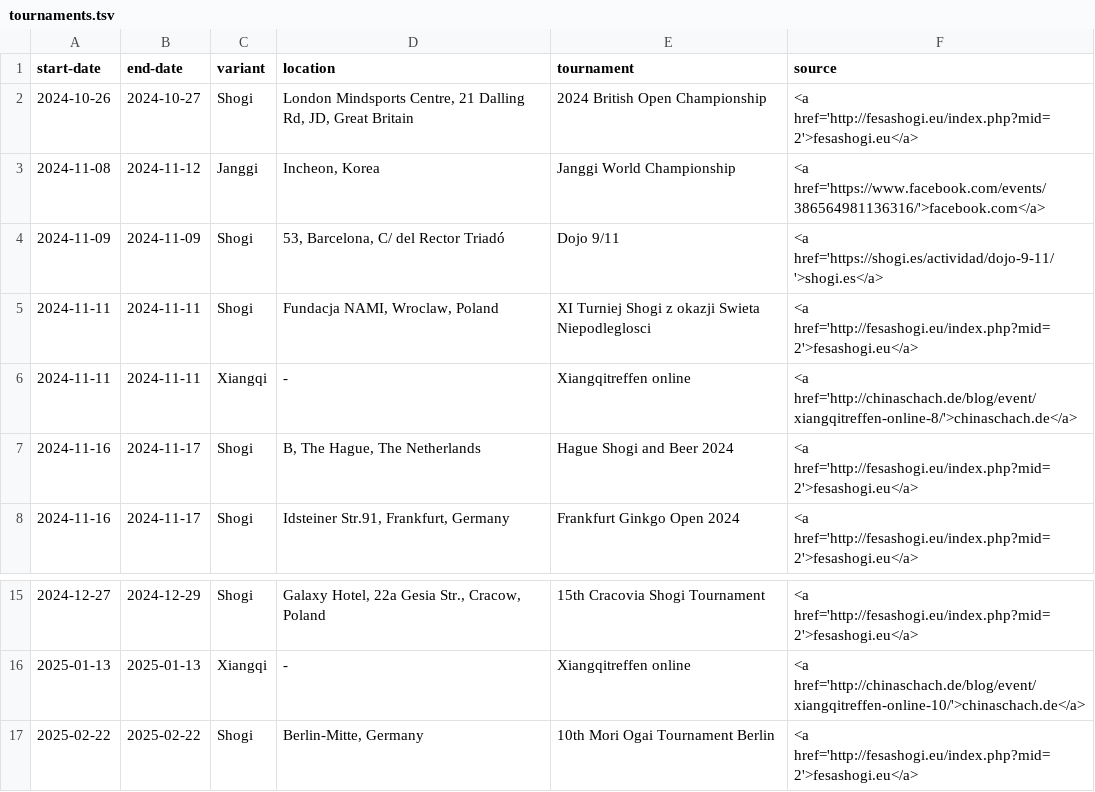
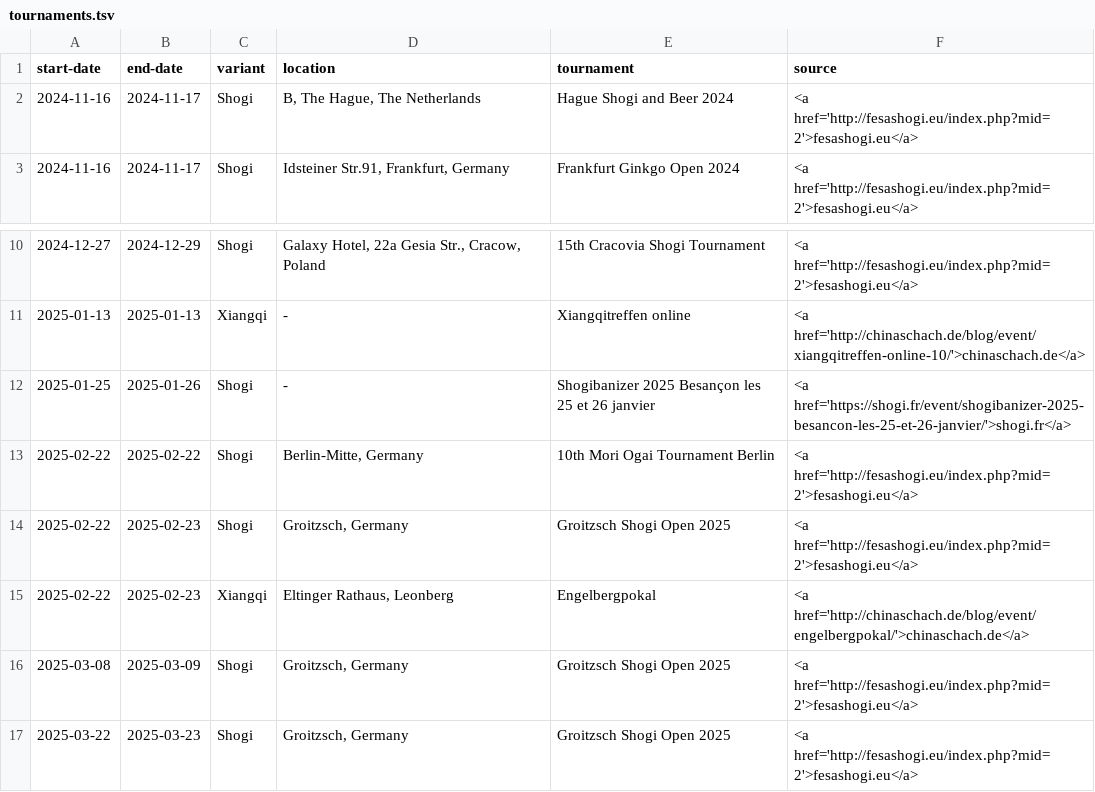
Before and after one commit to chess-variants/chess-variants.github.io, a TSV file: _data/tournaments.tsv, drawn as a sheet; only a part is shown, gaps mark what is left out; the shorter side is filled out with more unchanged rows; removed rows and columns are numbered as before the commit, all else as after; the diff names each change by its address in the sheet, - before the commit and + after, or states it on an @@ line.

```diff
--- a/_data/tournaments.tsv
+++ b/_data/tournaments.tsv
-row 2: 2024-10-26 | 2024-10-27 | Shogi | London Mindsports Centre, 21 Dalling Rd, JD, Great Britain | 2024 British Open Championship | <a href='http://fesashogi.eu/index.php?mid=2'>fesashogi.eu</a>
-row 3: 2024-11-08 | 2024-11-12 | Janggi | Incheon, Korea | Janggi World Championship | <a href='https://www.facebook.com/events/386564981136316/'>facebook.com</a>
-row 4: 2024-11-09 | 2024-11-09 | Shogi | 53, Barcelona, C/ del Rector Triadó | Dojo 9/11 | <a href='https://shogi.es/actividad/dojo-9-11/'>shogi.es</a>
-row 5: 2024-11-11 | 2024-11-11 | Shogi | Fundacja NAMI, Wroclaw, Poland | XI Turniej Shogi z okazji Swieta Niepodleglosci | <a href='http://fesashogi.eu/index.php?mid=2'>fesashogi.eu</a>
-row 6: 2024-11-11 | 2024-11-11 | Xiangqi | - | Xiangqitreffen online | <a href='http://chinaschach.de/blog/event/xiangqitreffen-online-8/'>chinaschach.de</a>
+row 12: 2025-01-25 | 2025-01-26 | Shogi | - | Shogibanizer 2025 Besançon les 25 et 26 janvier | <a href='https://shogi.fr/event/shogibanizer-2025-besancon-les-25-et-26-janvier/'>shogi.fr</a>
```
